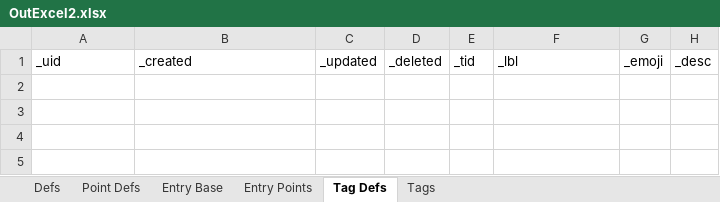
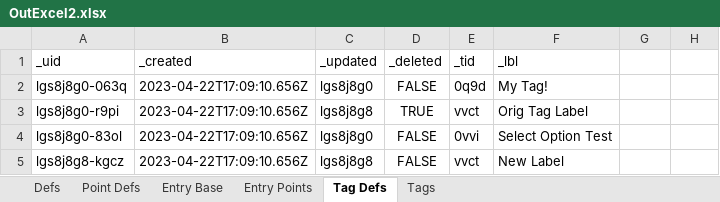
Before and after one commit to aarongilly/pdw, an Excel workbook: data-files/OutExcel2.xlsx, sheet Tag Defs, drawn as a sheet; values as stored, in another font and other column widths than the file's, no borders; the diff names each change by its address in the sheet, - before the commit and + after, or states it on an @@ line.

```diff
--- a/data-files/OutExcel2.xlsx (sheet Tag Defs)
+++ b/data-files/OutExcel2.xlsx (sheet Tag Defs)
-G1: _emoji
+G1: (empty)
-H1: _desc
+H1: (empty)
+row 2: lgs8j8g0-063q | 2023-04-22T17:09:10.656Z | lgs8j8g0 | FALSE | 0q9d | My Tag!
+row 3: lgs8j8g0-r9pi | 2023-04-22T17:09:10.656Z | lgs8j8g8 | TRUE | vvct | Orig Tag Label
+row 4: lgs8j8g0-83ol | 2023-04-22T17:09:10.656Z | lgs8j8g0 | FALSE | 0vvi | Select Option Test
+row 5: lgs8j8g8-kgcz | 2023-04-22T17:09:10.656Z | lgs8j8g8 | FALSE | vvct | New Label
```
Also changed, not shown: sheet Point Defs, sheet Entry Base, sheet Tags, sheet Entry Points, sheet Defs, data-files/OutExcel1.xlsx, 4 other files.
